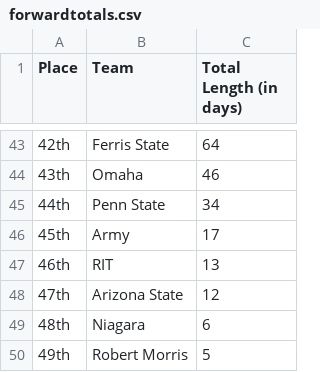
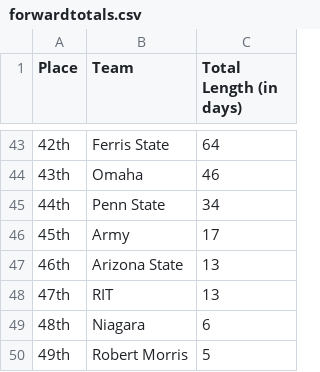
Before and after one commit to ankudovychm/collegehockey-macguffin, a CSV file: data/leaderboard/forwardtotals.csv, drawn as a sheet; only a part is shown, gaps mark what is left out.

```diff
--- a/data/leaderboard/forwardtotals.csv
+++ b/data/leaderboard/forwardtotals.csv
@@ -46,4 +46,4 @@ Place,Team,Total Length (in days)
 45th,Army,17
-46th,RIT,13
-47th,Arizona State,12
+46th,Arizona State,13
+47th,RIT,13
 48th,Niagara,6
```
Also changed, not shown: data/leaderboard/forwardranges.csv, data/leaderboard/reverseranges.csv, 1 other file.
